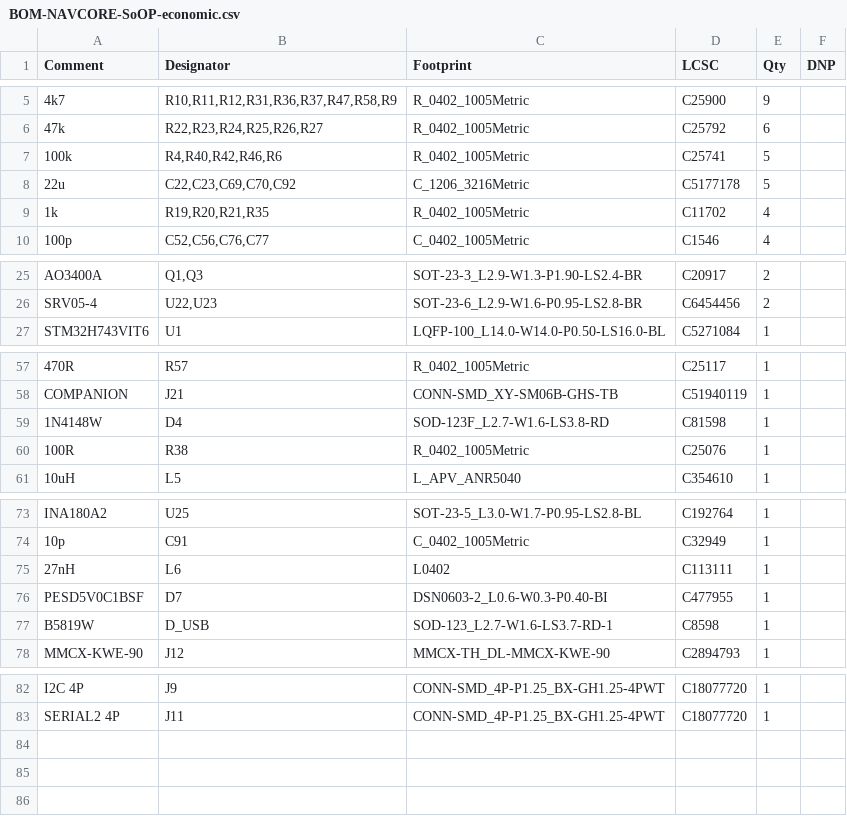
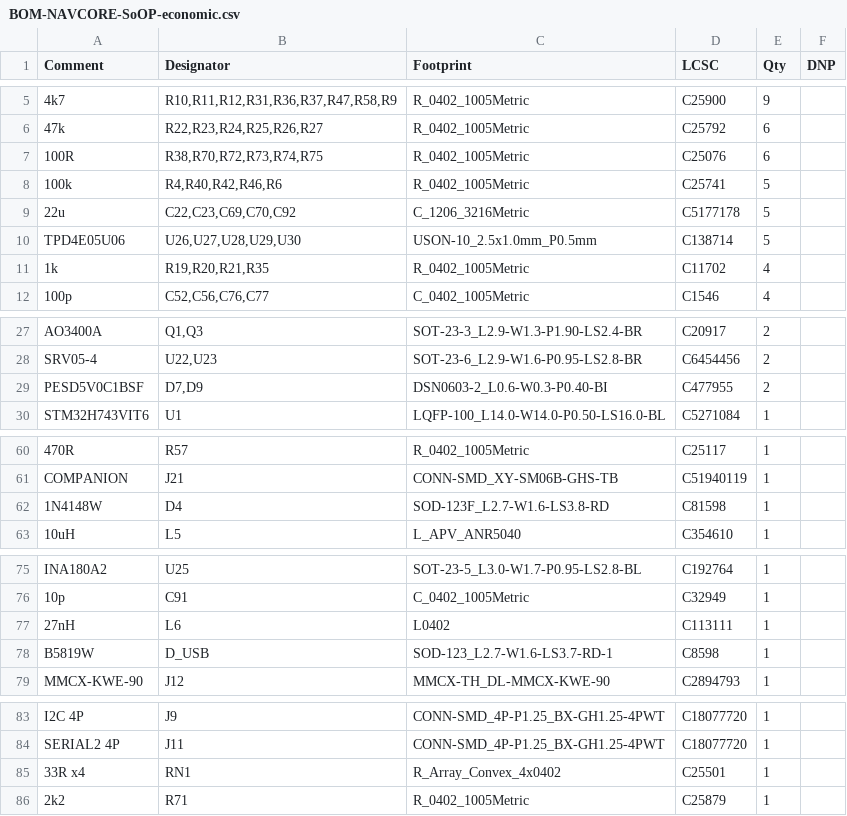
Before and after one commit to kfilipekk/iridium_drone, a CSV file: fab/BOM-NAVCORE-SoOP-economic.csv, drawn as a sheet; only a part is shown, gaps mark what is left out; removed rows and columns are numbered as before the commit, all else as after; the diff names each change by its address in the sheet, - before the commit and + after, or states it on an @@ line.

```diff
--- a/fab/BOM-NAVCORE-SoOP-economic.csv
+++ b/fab/BOM-NAVCORE-SoOP-economic.csv
+row 7: 100R | R38,R70,R72,R73,R74,R75 | R_0402_1005Metric | C25076 | 6
+row 10: TPD4E05U06 | U26,U27,U28,U29,U30 | USON-10_2.5x1.0mm_P0.5mm | C138714 | 5
+row 29: PESD5V0C1BSF | D7,D9 | DSN0603-2_L0.6-W0.3-P0.40-BI | C477955 | 2
-row 60: 100R | R38 | R_0402_1005Metric | C25076 | 1
-row 76: PESD5V0C1BSF | D7 | DSN0603-2_L0.6-W0.3-P0.40-BI | C477955 | 1
+row 85: 33R x4 | RN1 | R_Array_Convex_4x0402 | C25501 | 1
+row 86: 2k2 | R71 | R_0402_1005Metric | C25879 | 1
```
Also changed, not shown: fab/BOM-NAVCORE-SoOP.csv, fab/CPL-NAVCORE-SoOP-economic.csv, 37 other files.
